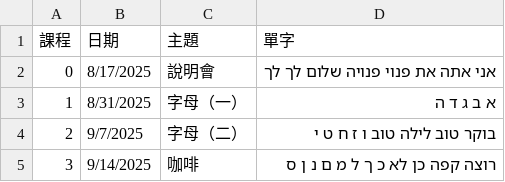
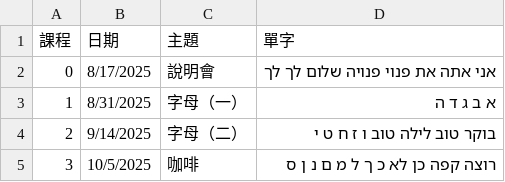
Before and after one commit to learnhebrew/learnhebrew.github.io, a CSV file: syllabus.csv, drawn as a sheet.

Commit message:
Changed dates

```diff
--- a/syllabus.csv
+++ b/syllabus.csv
@@ -3,3 +3,3 @@
 1,8/31/2025,字母（一）,א ב ג ד ה
-2,9/7/2025,字母（二）,בוקר טוב לילה טוב ו ז ח ט י
-3,9/14/2025,咖啡,רוצה קפה כן לא כ ך ל מ ם נ ן ס
+2,9/14/2025,字母（二）,בוקר טוב לילה טוב ו ז ח ט י
+3,10/5/2025,咖啡,רוצה קפה כן לא כ ך ל מ ם נ ן ס
```
